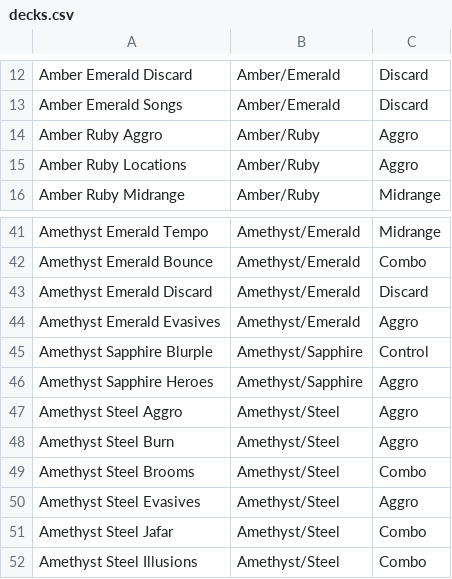
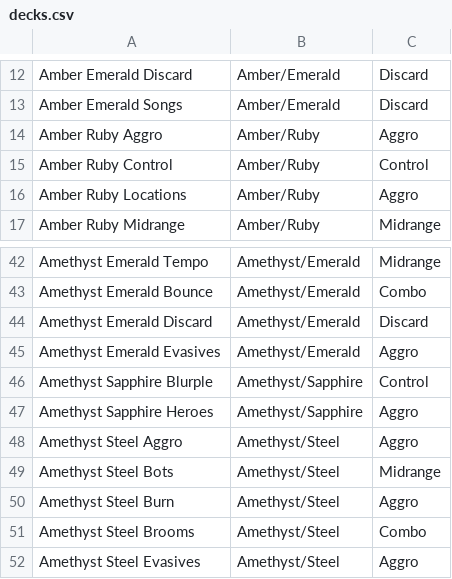
Before and after one commit to shinobi64/lorcana, a CSV file: results/decks.csv, drawn as a sheet; only a part is shown, gaps mark what is left out; the shorter side is filled out with more unchanged rows.

```diff
--- a/results/decks.csv
+++ b/results/decks.csv
@@ -14,2 +14,3 @@ Amber Emerald Songs,Amber/Emerald,Discard
 Amber Ruby Aggro,Amber/Ruby,Aggro
+Amber Ruby Control,Amber/Ruby,Control
 Amber Ruby Locations,Amber/Ruby,Aggro
@@ -47,2 +48,3 @@ Amethyst Sapphire Heroes,Amethyst/Sapphire,Aggro
 Amethyst Steel Aggro,Amethyst/Steel,Aggro
+Amethyst Steel Bots,Amethyst/Steel,Midrange
 Amethyst Steel Burn,Amethyst/Steel,Aggro
```
Also changed, not shown: results/eventdetails.csv, results/eventresults.csv, 3 other files.
